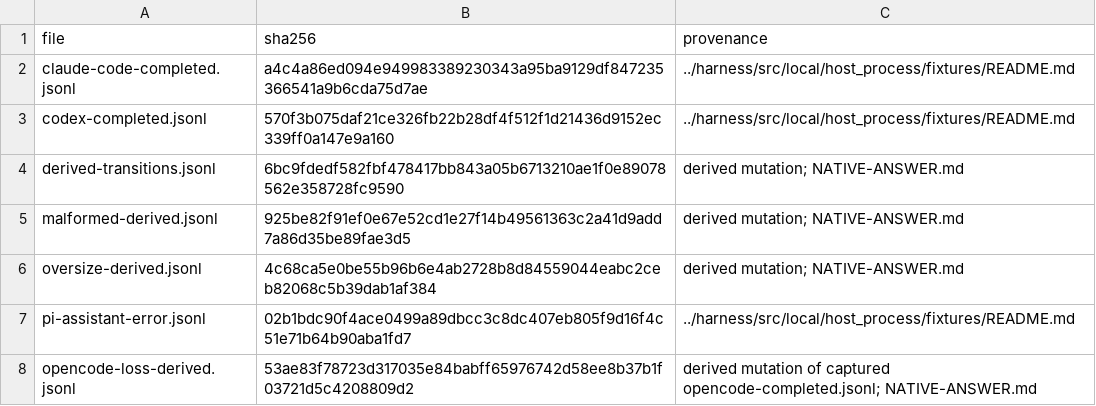
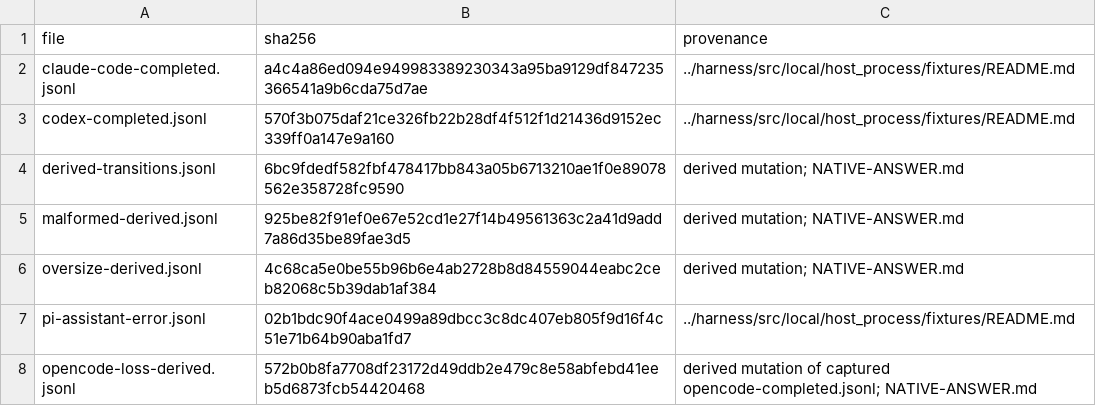
Before and after one commit to acyclic-labs/sdk, a TSV file: rust/crates/harness-fuzz/NATIVE-ANSWER-SOURCES.tsv, drawn as a sheet.

```diff
--- a/rust/crates/harness-fuzz/NATIVE-ANSWER-SOURCES.tsv
+++ b/rust/crates/harness-fuzz/NATIVE-ANSWER-SOURCES.tsv
@@ -7,2 +7,2 @@ oversize-derived.jsonl	4c68ca5e0be55b96b6e4ab2728b8d84559044eabc2ceb82068c5b39da
 pi-assistant-error.jsonl	02b1bdc90f4ace0499a89dbcc3c8dc407eb805f9d16f4c51e71b64b90aba1fd7	../harness/src/local/host_process/fixtures/README.md
-opencode-loss-derived.jsonl	53ae83f78723d317035e84babff65976742d58ee8b37b1f03721d5c4208809d2	derived mutation of captured opencode-completed.jsonl; NATIVE-ANSWER.md
+opencode-loss-derived.jsonl	572b0b8fa7708df23172d49ddb2e479c8e58abfebd41eeb5d6873fcb54420468	derived mutation of captured opencode-completed.jsonl; NATIVE-ANSWER.md
```
Also changed, not shown: 11 other files.
